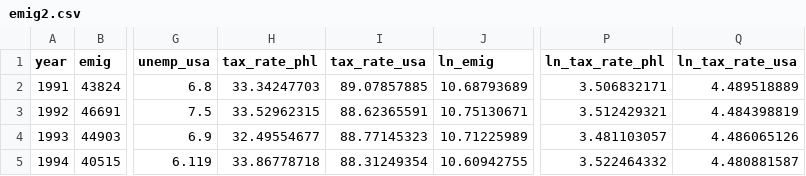
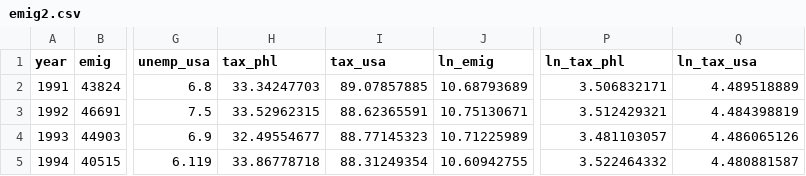
Before and after one commit to angelmgadon/emigrants-factors, a CSV file: data/final/emig2.csv, drawn as a sheet; only a part is shown, gaps mark what is left out; the diff names each change by its address in the sheet, - before the commit and + after, or states it on an @@ line.

```diff
--- a/data/final/emig2.csv
+++ b/data/final/emig2.csv
-H1: tax_rate_phl
+H1: tax_phl
-I1: tax_rate_usa
+I1: tax_usa
-P1: ln_tax_rate_phl
+P1: ln_tax_phl
-Q1: ln_tax_rate_usa
+Q1: ln_tax_usa
```
Also changed, not shown: data/final/emig1.csv, 3 other files.
